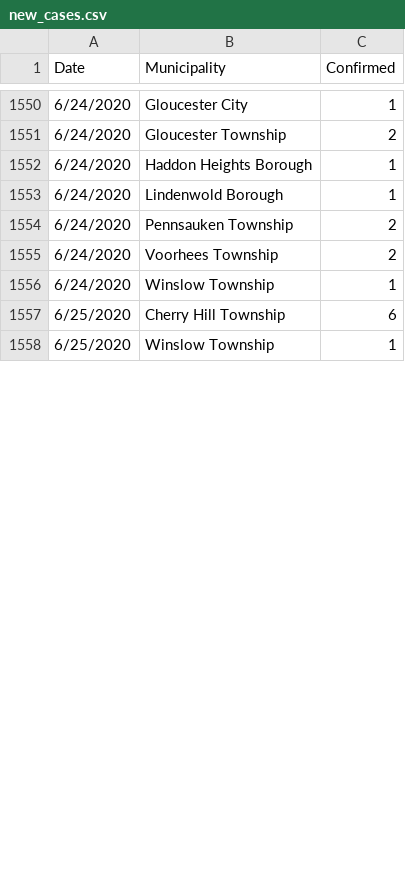
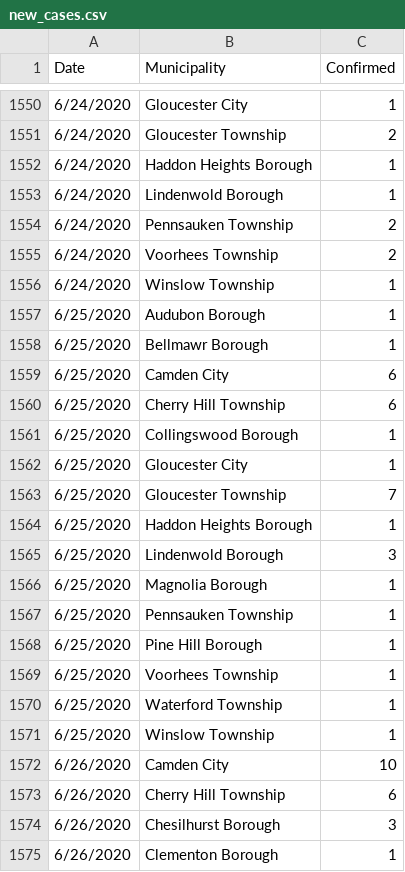
Before and after one commit to eloracm/camden-county-covid, a CSV file: new_cases.csv, drawn as a sheet; only a part is shown, gaps mark what is left out; the diff covers the shown part only.

```diff
--- a/new_cases.csv
+++ b/new_cases.csv
@@ -1556,3 +1556,20 @@ Date,Municipality,Confirmed
 6/24/2020,Winslow Township,1
+6/25/2020,Audubon Borough,1
+6/25/2020,Bellmawr Borough,1
+6/25/2020,Camden City,6
 6/25/2020,Cherry Hill Township,6
+6/25/2020,Collingswood Borough,1
+6/25/2020,Gloucester City,1
+6/25/2020,Gloucester Township,7
+6/25/2020,Haddon Heights Borough,1
+6/25/2020,Lindenwold Borough,3
+6/25/2020,Magnolia Borough,1
+6/25/2020,Pennsauken Township,1
+6/25/2020,Pine Hill Borough,1
+6/25/2020,Voorhees Township,1
+6/25/2020,Waterford Township,1
 6/25/2020,Winslow Township,1
+6/26/2020,Camden City,10
+6/26/2020,Cherry Hill Township,6
+6/26/2020,Chesilhurst Borough,3
+6/26/2020,Clementon Borough,1
```
Also changed, not shown: 11 added rows and 2 edited cells elsewhere in this file, new_deaths.csv, total_confirmed.csv, 1 other file.
